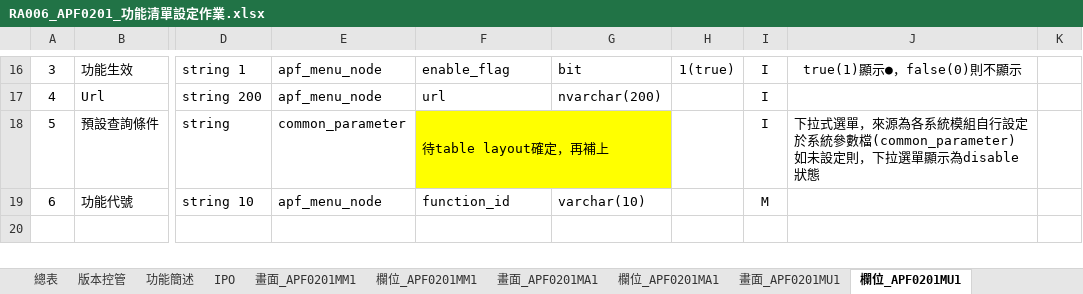
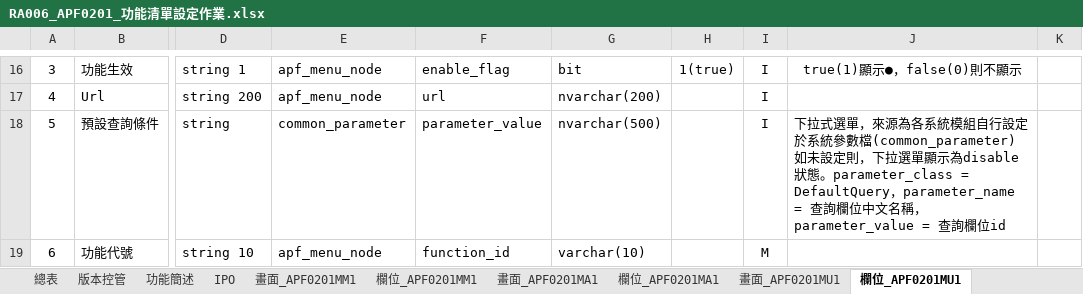
Before and after one commit to OldtreeChen/Suda3g, an Excel workbook: APF/RA006/RA006_APF0201_功能清單設定作業.xlsx, sheet 欄位_APF0201MU1, drawn as a sheet; only a part is shown, gaps mark what is left out; values as stored, in another font and other column widths than the file's, no borders; charts and pictures not drawn; the diff names each change by its address in the sheet, - before the commit and + after, or states it on an @@ line.

```diff
--- a/APF/RA006/RA006_APF0201_功能清單設定作業.xlsx (sheet 欄位_APF0201MU1)
+++ b/APF/RA006/RA006_APF0201_功能清單設定作業.xlsx (sheet 欄位_APF0201MU1)
-F18: 待table layout確定，再補上
+F18: parameter_value
-F18 fill: #FFFF00
+F18 fill: none
-F18:G18 merged
-G18: (empty)
+G18: nvarchar(500)
-J18: …為disable狀態
+J18: …為disable狀態。parameter_class = DefaultQuery，parameter_name = 查詢欄位中文名稱，parameter_value = 查詢欄位id
```
Also changed, not shown: sheet 功能簡述, sheet 欄位_APF0201MA1, sheet 欄位_APF0201MM1, sheet 畫面_APF0201MA1, charts or pictures, APF/RA006/RA006_APF0301_帳號設定.xlsx.
